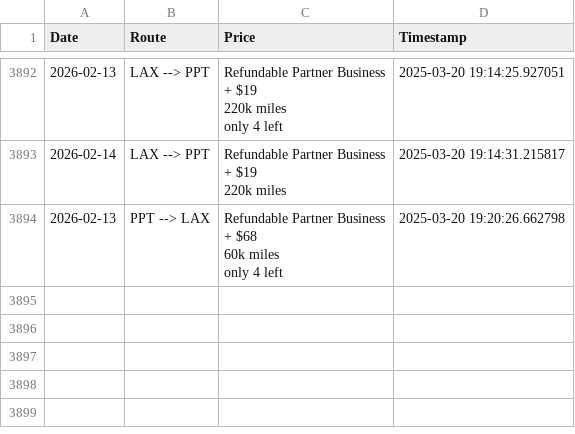
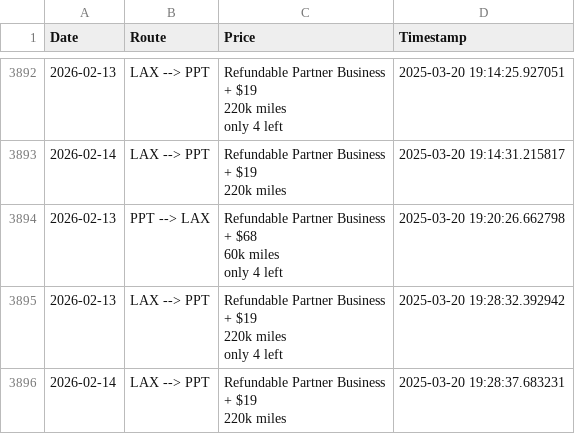
Before and after one commit to quinnstiegman/Waldorf-maldives-reward-search, a CSV file: scrape_results.csv, drawn as a sheet; only a part is shown, gaps mark what is left out; ↵ is a line break in a cell; the diff names each change by its address in the sheet, - before the commit and + after, or states it on an @@ line.

```diff
--- a/scrape_results.csv
+++ b/scrape_results.csv
+row 3895: 2026-02-13 | LAX --> PPT | Refundable Partner Business ↵ + $19 ↵ 220k miles ↵ only 4 left | 2025-03-20 19:28:32.392942
+row 3896: 2026-02-14 | LAX --> PPT | Refundable Partner Business ↵ + $19 ↵ 220k miles | 2025-03-20 19:28:37.683231
```
